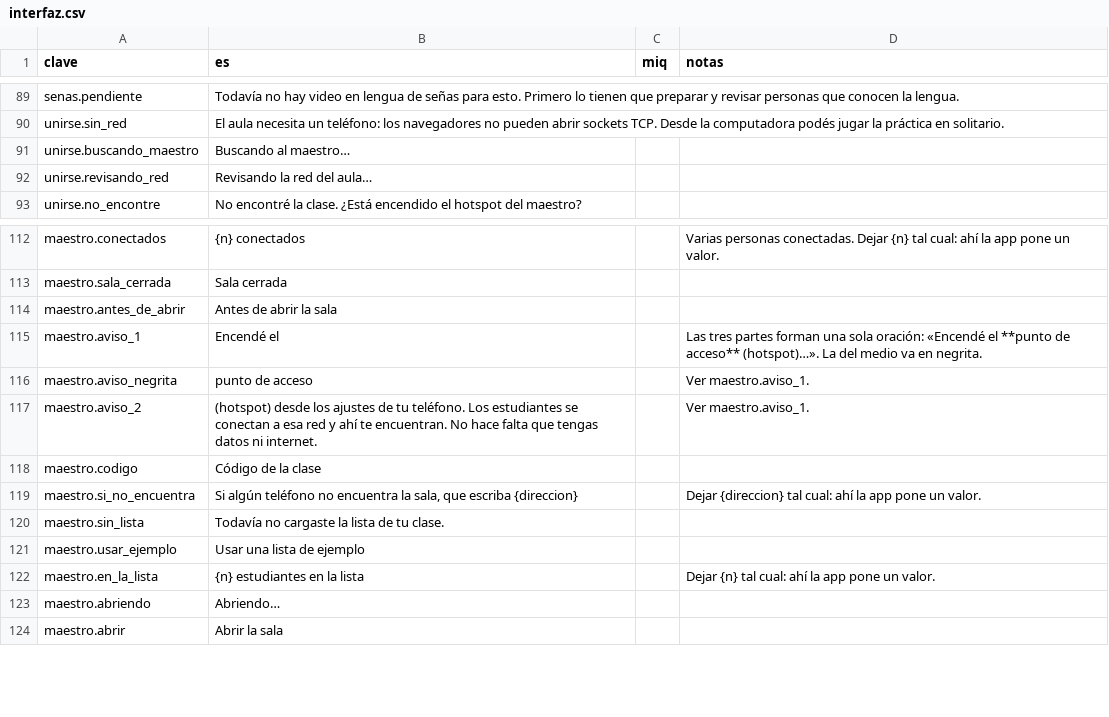
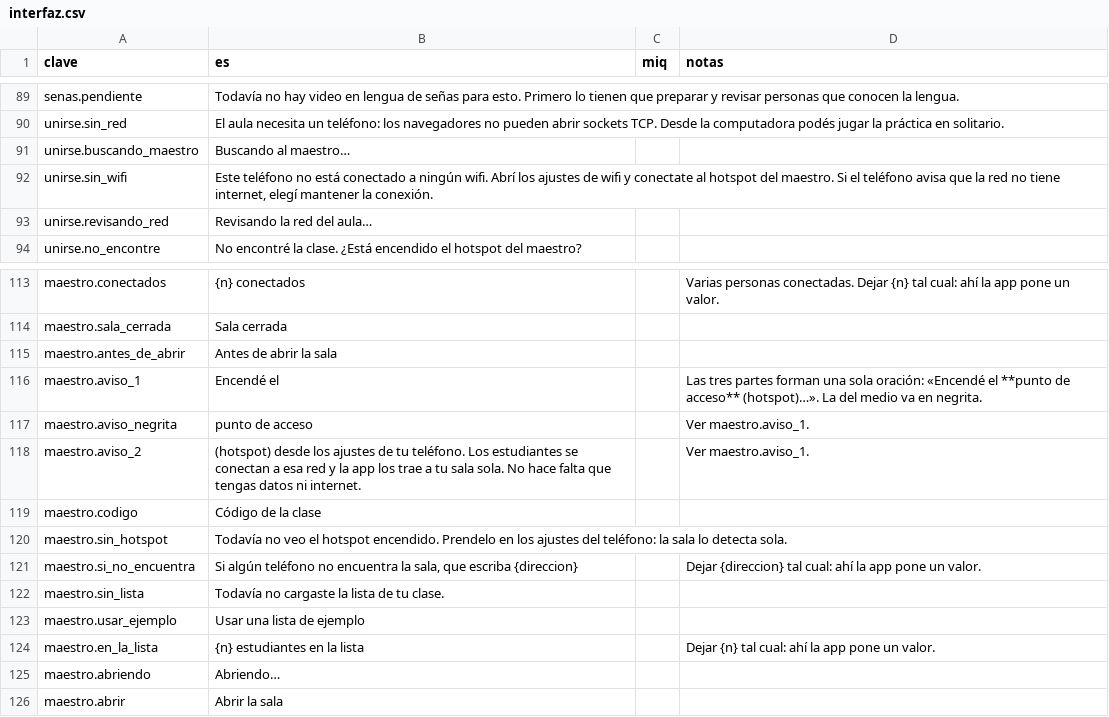
Before and after one commit to dnnyhr/Piko-Aplicacion-para-el-aprendizaje-de-idiomas-, a CSV file: diccionario/miskito/interfaz.csv, drawn as a sheet; only a part is shown, gaps mark what is left out.

```diff
--- a/diccionario/miskito/interfaz.csv
+++ b/diccionario/miskito/interfaz.csv
@@ -91,2 +91,3 @@ unirse.sin_red,El aula necesita un teléfono: los navegadores no pueden abrir so
 unirse.buscando_maestro,Buscando al maestro…,,
+unirse.sin_wifi,"Este teléfono no está conectado a ningún wifi. Abrí los ajustes de wifi y conectate al hotspot del maestro. Si el teléfono avisa que la red no tiene internet, elegí mantener la conexión.",,
 unirse.revisando_red,Revisando la red del aula…,,
@@ -116,4 +117,5 @@ maestro.aviso_1,Encendé el ,,Las tres partes forman una sola oración: «Encend
 maestro.aviso_negrita,punto de acceso,,Ver maestro.aviso_1.
-maestro.aviso_2, (hotspot) desde los ajustes de tu teléfono. Los estudiantes se conectan a esa red y ahí te encuentran. No hace falta que tengas datos ni internet.,,Ver maestro.aviso_1.
+maestro.aviso_2, (hotspot) desde los ajustes de tu teléfono. Los estudiantes se conectan a esa red y la app los trae a tu sala sola. No hace falta que tengas datos ni internet.,,Ver maestro.aviso_1.
 maestro.codigo,Código de la clase,,
+maestro.sin_hotspot,Todavía no veo el hotspot encendido. Prendelo en los ajustes del teléfono: la sala lo detecta sola.,,
 maestro.si_no_encuentra,"Si algún teléfono no encuentra la sala, que escriba {direccion}",,Dejar {direccion} tal cual: ahí la app pone un valor.
```
Also changed, not shown: 1 other file.
